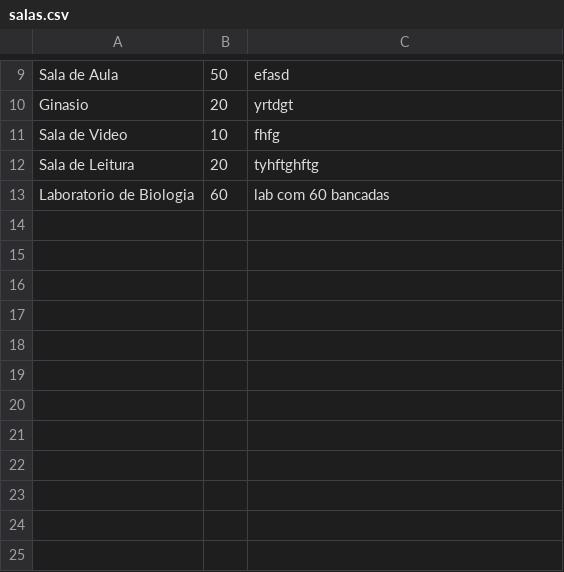
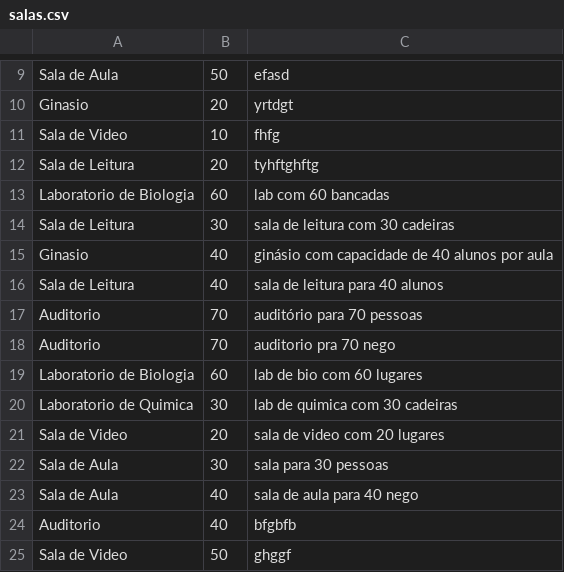
Before and after one commit to Gabriellluna/Controle_de_Salas, a CSV file: salas.csv, drawn as a sheet; only a part is shown, gaps mark what is left out.

```diff
--- a/salas.csv
+++ b/salas.csv
@@ -13 +13,13 @@ Sala de Leitura,20,tyhftghftg
 Laboratorio de Biologia,60,lab com 60 bancadas
+Sala de Leitura,30,sala de leitura com 30 cadeiras
+Ginasio,40,ginásio com capacidade de 40 alunos por aula
+Sala de Leitura,40,sala de leitura para 40 alunos
+Auditorio,70,auditório para 70 pessoas
+Auditorio,70,auditorio pra 70 nego
+Laboratorio de Biologia,60,lab de bio com 60 lugares
+Laboratorio de Quimica,30,lab de quimica com 30 cadeiras
+Sala de Video,20,sala de video com 20 lugares
+Sala de Aula,30,sala para 30 pessoas
+Sala de Aula,40,sala de aula para 40 nego
+Auditorio,40,bfgbfb
+Sala de Video,50,ghggf
```
Also changed, not shown: reservas.csv, usuarios.csv, 6 other files.
